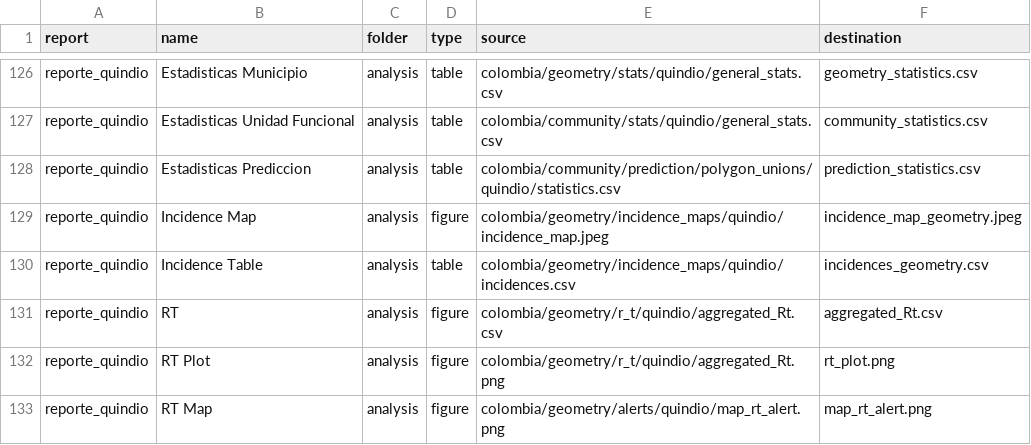
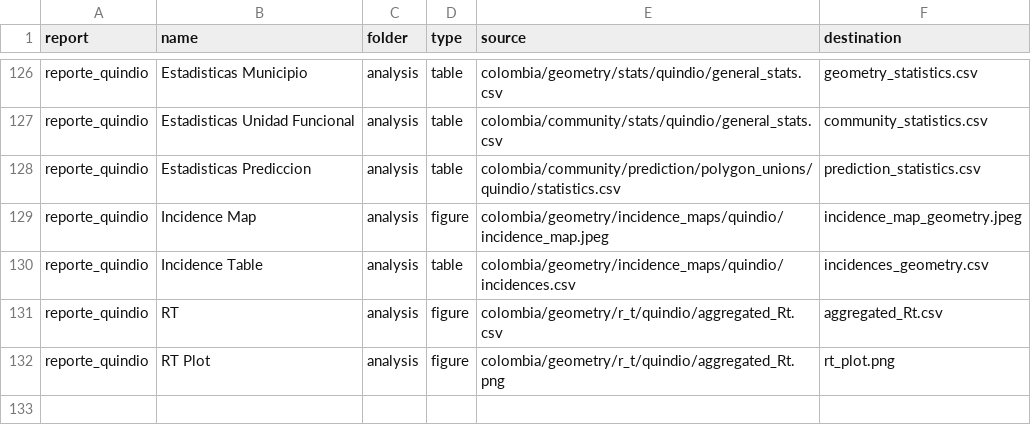
Before and after one commit to Data-Lama/covid_geoinsights_pipeline, a CSV file: pipeline_scripts/configuration/export_files.csv, drawn as a sheet; only a part is shown, gaps mark what is left out; the diff names each change by its address in the sheet, - before the commit and + after, or states it on an @@ line.

```diff
--- a/pipeline_scripts/configuration/export_files.csv
+++ b/pipeline_scripts/configuration/export_files.csv
-row 133: reporte_quindio | RT Map | analysis | figure | colombia/geometry/alerts/quindio/map_rt_alert.png | map_rt_alert.png
```
Also changed, not shown: pipeline_scripts/configuration/selected_excecutions.csv.
